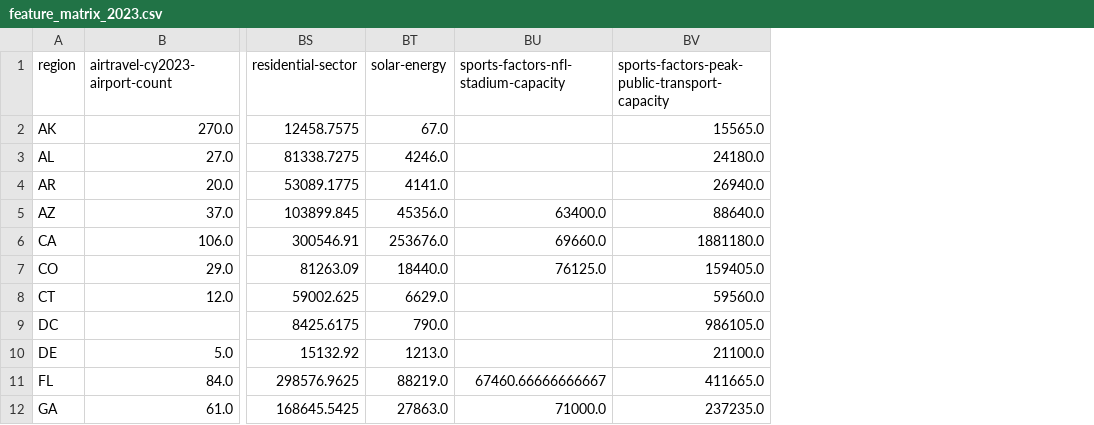
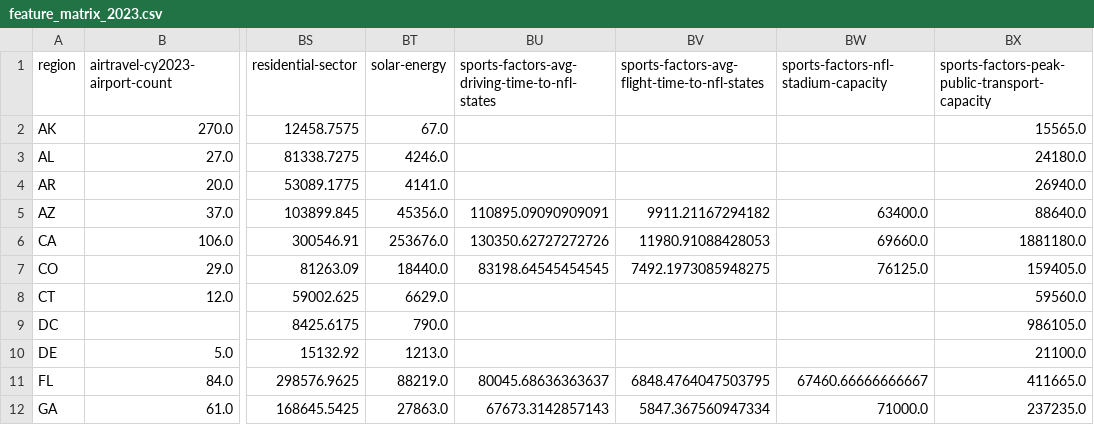
Before and after one commit to YcxBJ80/HiMCM-2025-Problem-B-, a CSV file: outputs/model/feature_matrix_2023.csv, drawn as a sheet; only a part is shown, gaps mark what is left out; the diff names each change by its address in the sheet, - before the commit and + after, or states it on an @@ line.

Commit message:
add inter-match factors

```diff
--- a/outputs/model/feature_matrix_2023.csv
+++ b/outputs/model/feature_matrix_2023.csv
+column BU, rows 1-12: sports-factors-avg-driving-time-to-nfl-states |  |  |  | 110895.09090909091 | 130350.62727272726 | 83198.64545454545 |  |  |  | 80045.68636363637 | 67673.3142857143
+column BV, rows 1-12: sports-factors-avg-flight-time-to-nfl-states |  |  |  | 9911.21167294182 | 11980.91088428053 | 7492.1973085948275 |  |  |  | 6848.4764047503795 | 5847.367560947334
```
Also changed, not shown: outputs/intermediate/indicator_classification_2023.csv, outputs/intermediate/indicator_metadata.csv, 21 other files.
